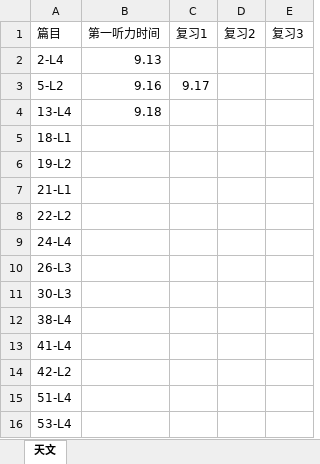
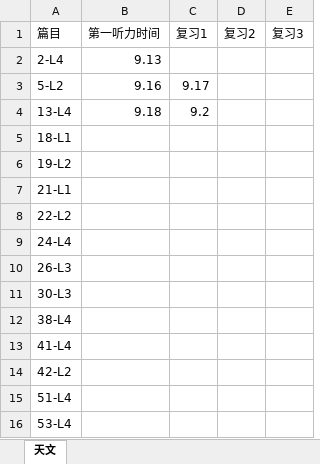
Before and after one commit to liuk5546/English-Learner, an Excel workbook: tpo/listening/听力篇目.xlsx, sheet 天文, drawn as a sheet; values as stored, in another font and other column widths than the file's, no borders; the diff names each change by its address in the sheet, - before the commit and + after, or states it on an @@ line.

```diff
--- a/tpo/listening/听力篇目.xlsx (sheet 天文)
+++ b/tpo/listening/听力篇目.xlsx (sheet 天文)
-C4 (复习1): (empty)
+C4 (复习1): 9.2
```
Also changed, not shown: 6 other files.
